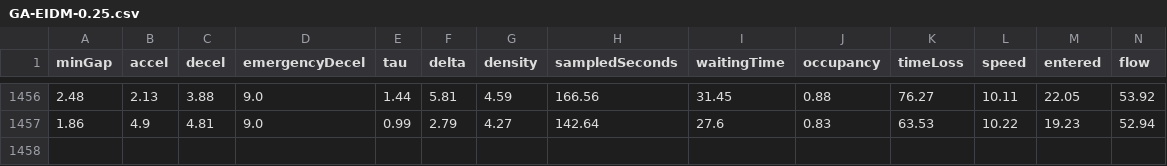
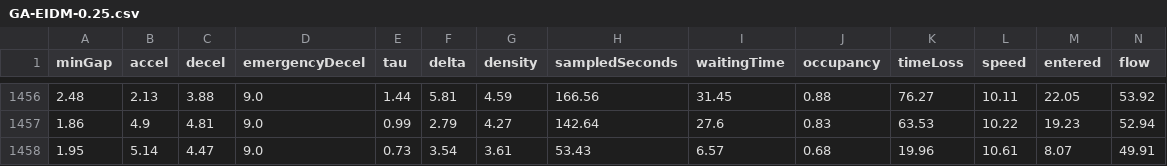
Before and after one commit to carrollma94/Traffic-Performance-Analysis-SUMO-, a CSV file: IDM Behavior Analysis/GeneticAlgorithm/combined/GA-EIDM-0.25.csv, drawn as a sheet; only a part is shown, gaps mark what is left out; rows hold the shown columns only; the diff names each change by its address in the sheet, - before the commit and + after, or states it on an @@ line.

```diff
--- a/IDM Behavior Analysis/GeneticAlgorithm/combined/GA-EIDM-0.25.csv
+++ b/IDM Behavior Analysis/GeneticAlgorithm/combined/GA-EIDM-0.25.csv
+row 1458: 1.95 | 5.14 | 4.47 | 9.0 | 0.73 | 3.54 | 3.61 | 53.43 | 6.57 | 0.68 | 19.96 | 10.61 | 8.07 | 49.91
```
Also changed, not shown: 4 other files.
